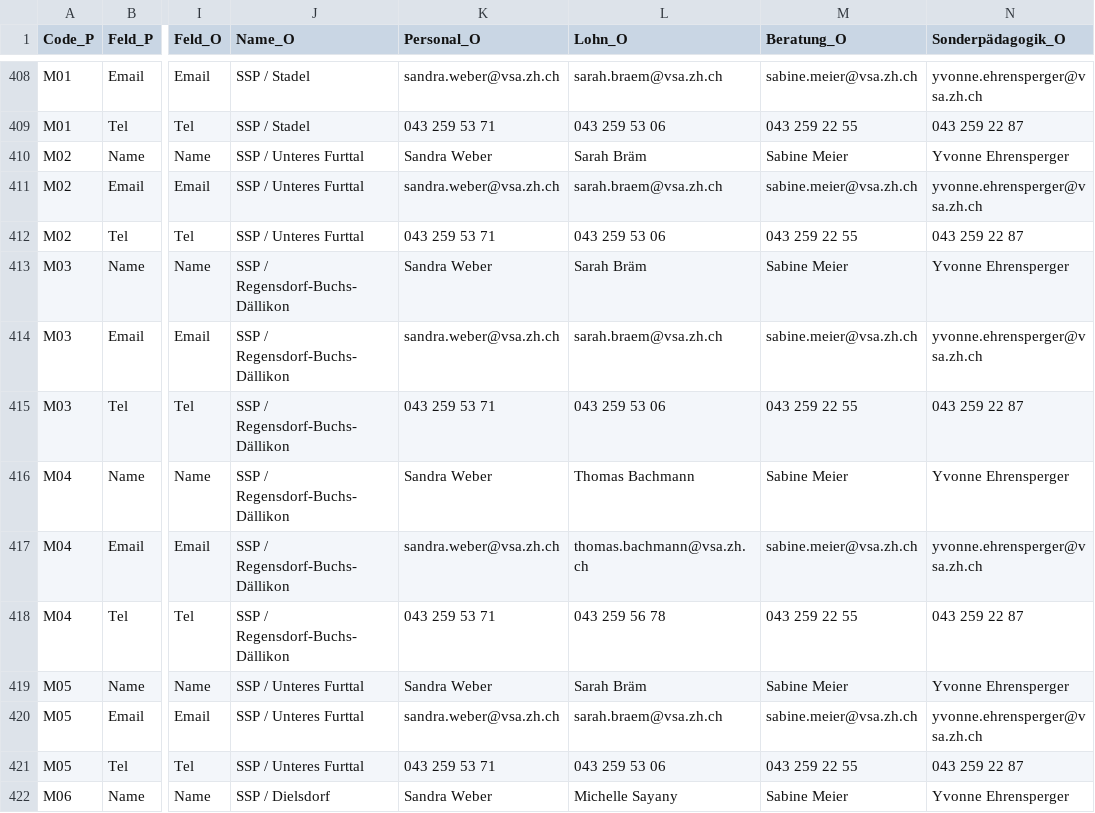
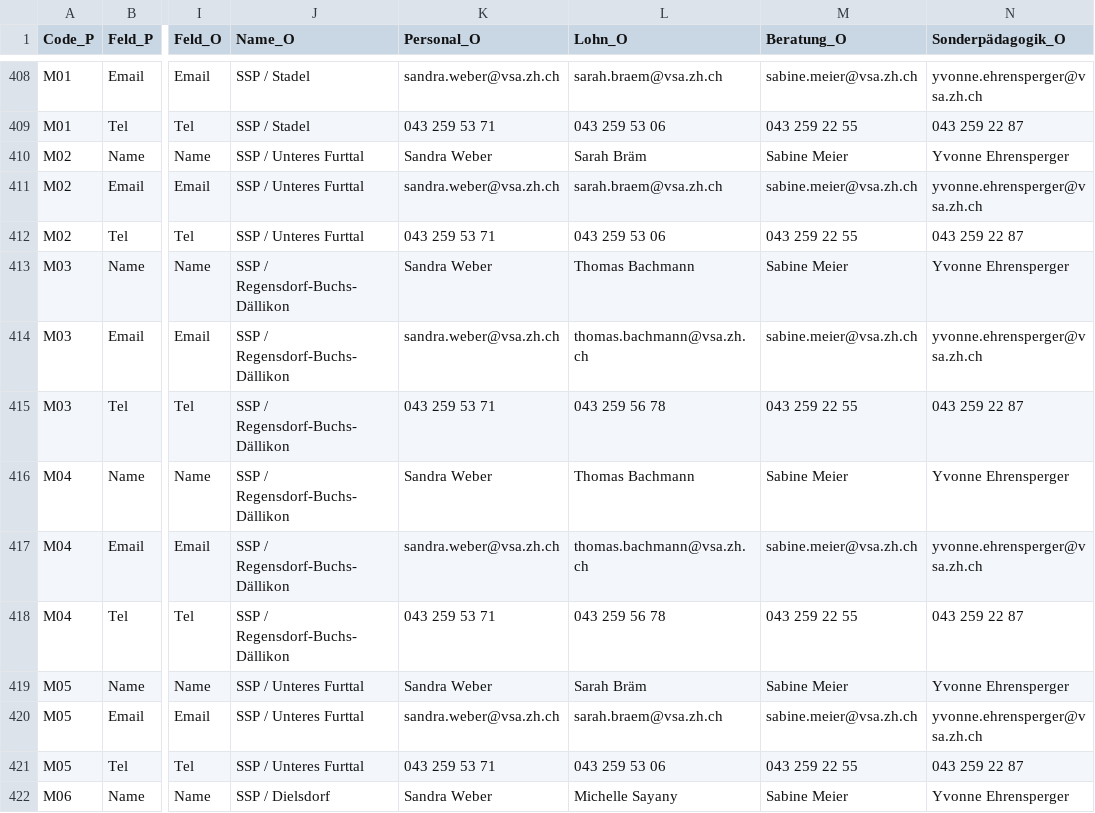
Before and after one commit to statistikZH/Visualisierung_VSAKarte, a CSV file: Data/VSA_Kantonskarte.csv, drawn as a sheet; only a part is shown, gaps mark what is left out; the diff names each change by its address in the sheet, - before the commit and + after, or states it on an @@ line.

Commit message:
Update VSA_Kantonskarte.csv

```diff
--- a/Data/VSA_Kantonskarte.csv
+++ b/Data/VSA_Kantonskarte.csv
-L413 (Lohn_O): Sarah Bräm
+L413 (Lohn_O): Thomas Bachmann
-L414 (Lohn_O): sarah.braem@vsa.zh.ch
+L414 (Lohn_O): thomas.bachmann@vsa.zh.ch
-L415 (Lohn_O): 043 259 53 06
+L415 (Lohn_O): 043 259 56 78
```
